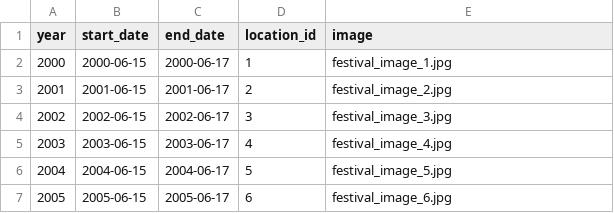
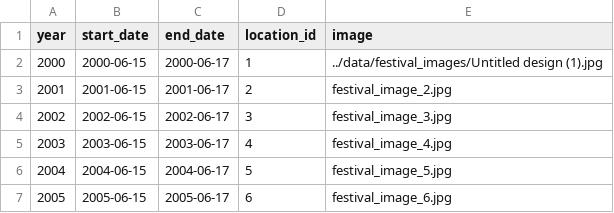
Before and after one commit to Nickp03/Databases-Ntua-Pulse_University_Music_Festival, a CSV file: code/festival.csv, drawn as a sheet; only a part is shown.

```diff
--- a/code/festival.csv
+++ b/code/festival.csv
@@ -1,3 +1,3 @@
 year,start_date,end_date,location_id,image
-2000,2000-06-15,2000-06-17,1,festival_image_1.jpg
+2000,2000-06-15,2000-06-17,1,../data/festival_images/Untitled design (1).jpg
 2001,2001-06-15,2001-06-17,2,festival_image_2.jpg
```
Also changed, not shown: 2 other files.
